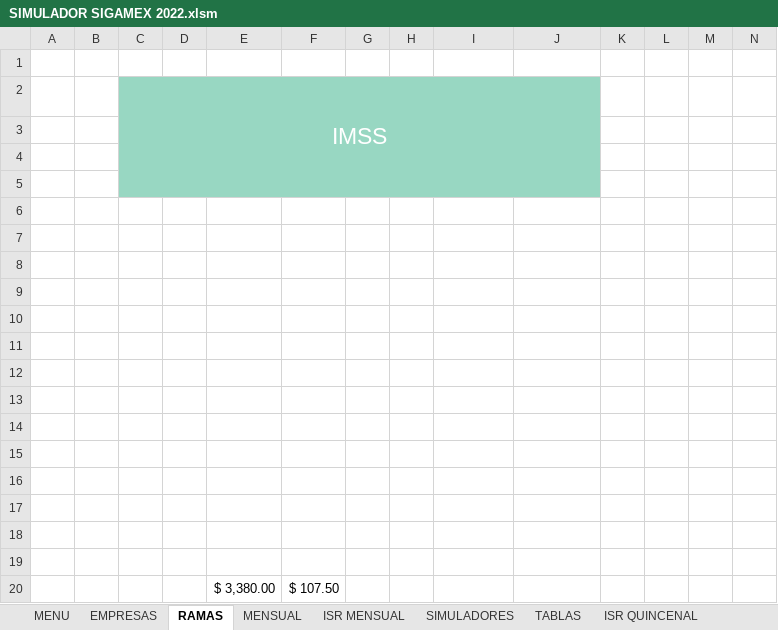
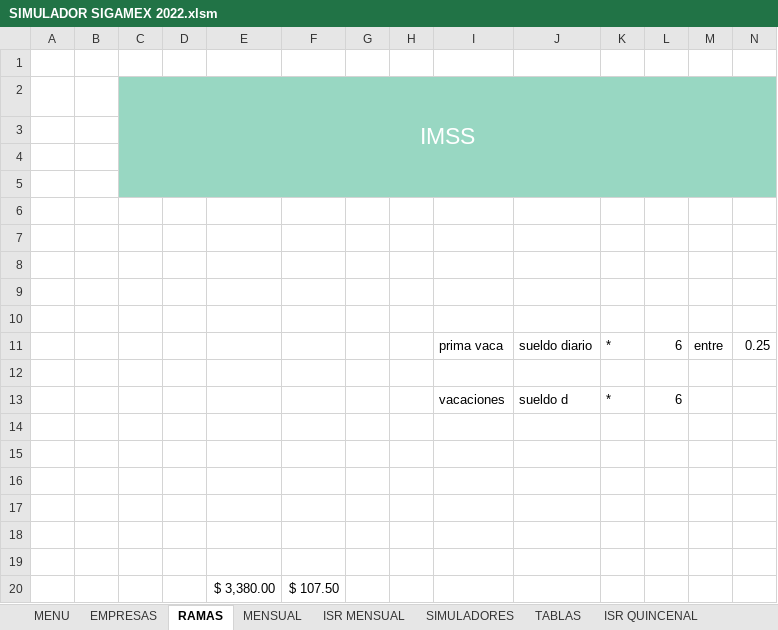
Before and after one commit to Gidggidonni98/SIGAMEX, an Excel workbook: SIMULADOR SIGAMEX 2022.xlsm, sheet RAMAS, drawn as a sheet; only a part is shown; values as stored, in another font and other column widths than the file's, no borders; removed rows and columns are numbered as before the commit, all else as after; the diff names each change by its address in the sheet, - before the commit and + after, or states it on an @@ line.

```diff
--- a/SIMULADOR SIGAMEX 2022.xlsm (sheet RAMAS)
+++ b/SIMULADOR SIGAMEX 2022.xlsm (sheet RAMAS)
-C2:J5 merged
+C2:N5 merged
-K2:N5 fill: none
+K2:N5 fill: #98D7C2
+row 11:  |  |  |  |  |  |  |  | prima vaca | sueldo diario | * | 6 | entre | 0.25
-row 13: (empty)
+row 13:  |  |  |  |  |  |  |  | vacaciones | sueldo d | * | 6
-row 13: (empty)
```
Also changed, not shown: sheet MENSUAL, sheet EMPRESAS, formulas that keep their value, charts or pictures.
